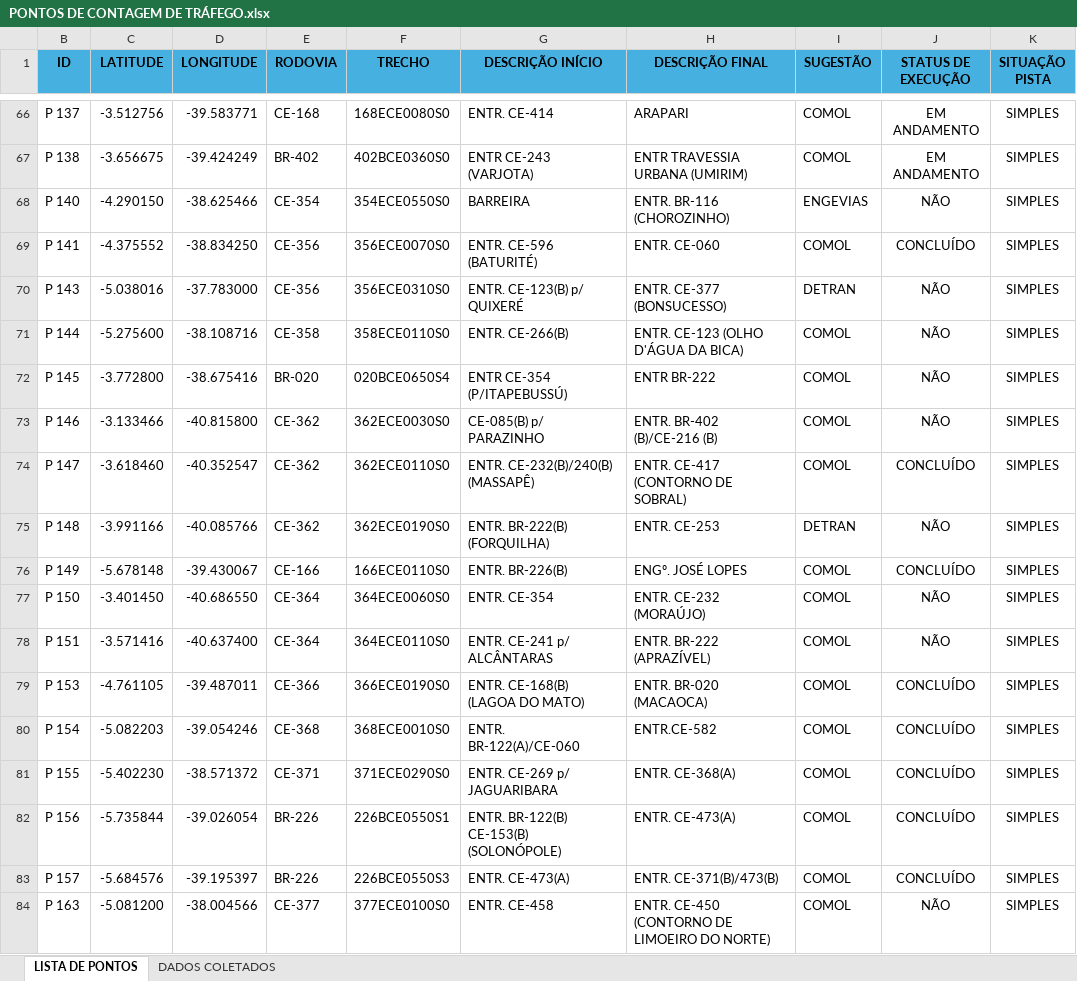
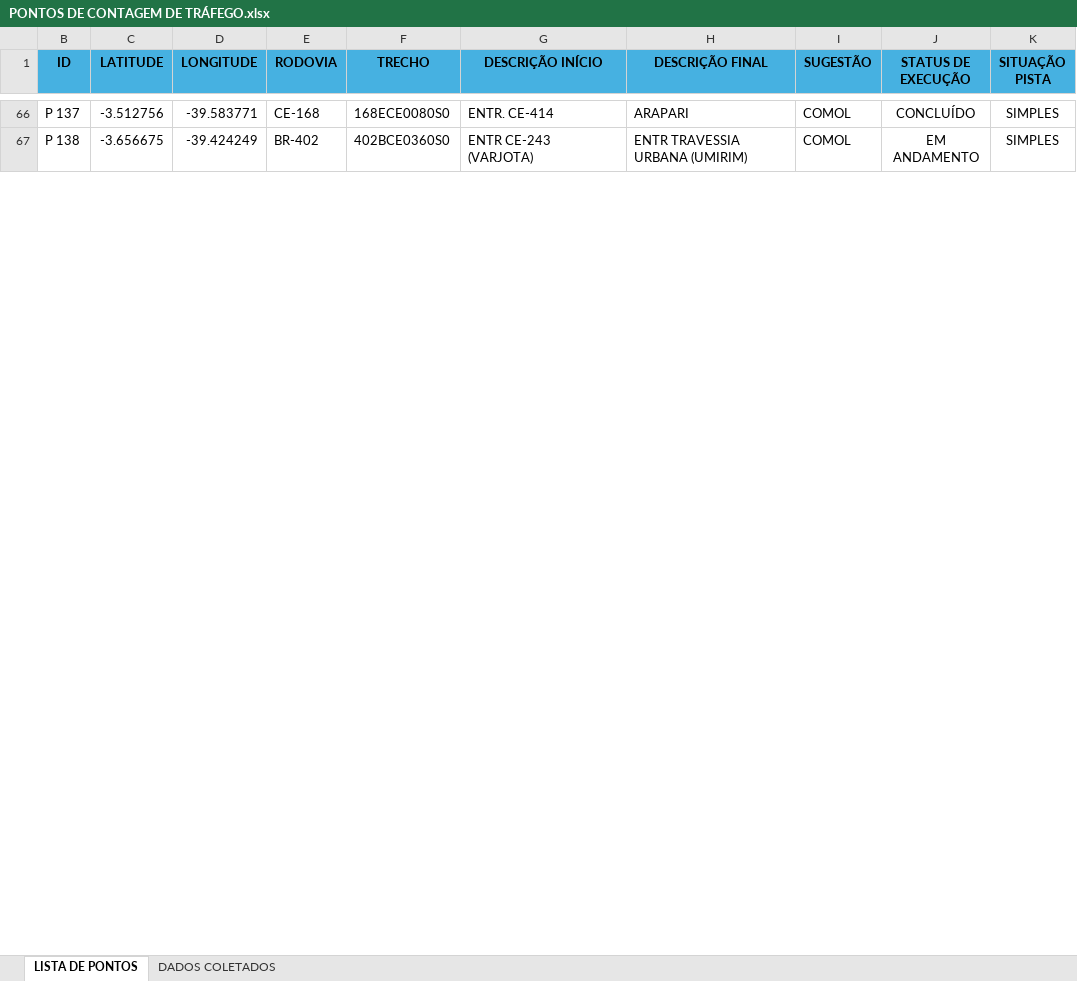
Before and after one commit to lleollopes-web/mapa-contagem, an Excel workbook: PONTOS DE CONTAGEM DE TRÁFEGO.xlsx, sheet LISTA DE PONTOS, drawn as a sheet; only a part is shown, gaps mark what is left out; values as stored, in another font and other column widths than the file's, no borders; the diff covers the shown part only; the diff names each change by its address in the sheet, - before the commit and + after, or states it on an @@ line.

```diff
--- a/PONTOS DE CONTAGEM DE TRÁFEGO.xlsx (sheet LISTA DE PONTOS)
+++ b/PONTOS DE CONTAGEM DE TRÁFEGO.xlsx (sheet LISTA DE PONTOS)
-J66 (STATUS DE EXECUÇÃO): EM ANDAMENTO
+J66 (STATUS DE EXECUÇÃO): CONCLUÍDO
@@ row 68 hidden: P 140 | -4.290150 | -38.625466 | CE-354 | 354ECE0550S0 | BARREIRA | ENTR. BR-116 (CHOROZINHO) | ENGEVIAS | NÃO | SIMPLES @@
@@ row 69 hidden: P 141 | -4.375552 | -38.834250 | CE-356 | 356ECE0070S0 | ENTR. CE-596 (BATURITÉ) | ENTR. CE-060 | COMOL | CONCLUÍDO | SIMPLES @@
@@ row 70 hidden: P 143 | -5.038016 | -37.783000 | CE-356 | 356ECE0310S0 | ENTR. CE-123(B) p/ QUIXERÉ | ENTR. CE-377 (BONSUCESSO) | DETRAN | NÃO | SIMPLES @@
@@ row 71 hidden: P 144 | -5.275600 | -38.108716 | CE-358 | 358ECE0110S0 | ENTR. CE-266(B) | ENTR. CE-123 (OLHO D'ÁGUA DA BICA) | COMOL | NÃO | SIMPLES @@
@@ row 72 hidden: P 145 | -3.772800 | -38.675416 | BR-020 | 020BCE0650S4 | ENTR CE-354 (P/ITAPEBUSSÚ) | ENTR BR-222 | COMOL | NÃO | SIMPLES @@
@@ row 73 hidden: P 146 | -3.133466 | -40.815800 | CE-362 | 362ECE0030S0 | CE-085(B) p/ PARAZINHO | ENTR. BR-402 (B)/CE-216 (B) | COMOL | NÃO | SIMPLES @@
@@ row 74 hidden: P 147 | -3.618460 | -40.352547 | CE-362 | 362ECE0110S0 | ENTR. CE-232(B)/240(B) (MASSAPÊ) | ENTR. CE-417 (CONTORNO DE SOBRAL) | COMOL | CONCLUÍDO | SIMPLES @@
@@ row 75 hidden: P 148 | -3.991166 | -40.085766 | CE-362 | 362ECE0190S0 | ENTR. BR-222(B) (FORQUILHA) | ENTR. CE-253 | DETRAN | NÃO | SIMPLES @@
@@ row 76 hidden: P 149 | -5.678148 | -39.430067 | CE-166 | 166ECE0110S0 | ENTR. BR-226(B) | ENGº. JOSÉ LOPES | COMOL | CONCLUÍDO | SIMPLES @@
@@ row 77 hidden: P 150 | -3.401450 | -40.686550 | CE-364 | 364ECE0060S0 | ENTR. CE-354 | ENTR. CE-232 (MORAÚJO) | COMOL | NÃO | SIMPLES @@
@@ row 78 hidden: P 151 | -3.571416 | -40.637400 | CE-364 | 364ECE0110S0 | ENTR. CE-241 p/ ALCÂNTARAS | ENTR. BR-222 (APRAZÍVEL) | COMOL | NÃO | SIMPLES @@
@@ row 79 hidden: P 153 | -4.761105 | -39.487011 | CE-366 | 366ECE0190S0 | ENTR. CE-168(B) (LAGOA DO MATO) | ENTR. BR-020 (MACAOCA) | COMOL | CONCLUÍDO | SIMPLES @@
@@ row 80 hidden: P 154 | -5.082203 | -39.054246 | CE-368 | 368ECE0010S0 | ENTR. BR-122(A)/CE-060 | ENTR.CE-582 | COMOL | CONCLUÍDO | SIMPLES @@
@@ row 81 hidden: P 155 | -5.402230 | -38.571372 | CE-371 | 371ECE0290S0 | ENTR. CE-269 p/ JAGUARIBARA | ENTR. CE-368(A) | COMOL | CONCLUÍDO | SIMPLES @@
@@ row 82 hidden: P 156 | -5.735844 | -39.026054 | BR-226 | 226BCE0550S1 | ENTR. BR-122(B) CE-153(B) (SOLONÓPOLE) | ENTR. CE-473(A) | COMOL | CONCLUÍDO | SIMPLES @@
@@ row 83 hidden: P 157 | -5.684576 | -39.195397 | BR-226 | 226BCE0550S3 | ENTR. CE-473(A) | ENTR. CE-371(B)/473(B) | COMOL | CONCLUÍDO | SIMPLES @@
@@ row 84 hidden: P 163 | -5.081200 | -38.004566 | CE-377 | 377ECE0100S0 | ENTR. CE-458 | ENTR. CE-450 (CONTORNO DE LIMOEIRO DO NORTE) | COMOL | NÃO | SIMPLES @@
```
Also changed, not shown: 122 hidden or unhidden rows and 16 edited cells elsewhere in this sheet, sheet DADOS COLETADOS.
